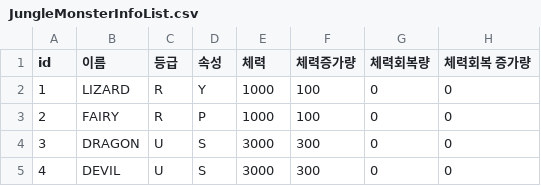
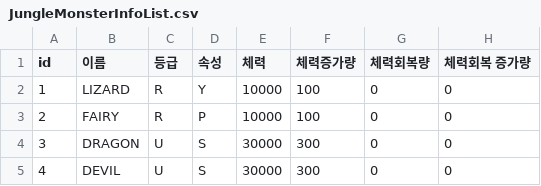
Before and after one commit to irmle/GOC_JavaServer, a CSV file: src/GameDataFiles/JungleMonsterInfoList.csv, drawn as a sheet; only a part is shown; the diff names each change by its address in the sheet, - before the commit and + after, or states it on an @@ line.

```diff
--- a/src/GameDataFiles/JungleMonsterInfoList.csv
+++ b/src/GameDataFiles/JungleMonsterInfoList.csv
-E2:E3 (체력): 1000
+E2:E3 (체력): 10000
-E4:E5 (체력): 3000
+E4:E5 (체력): 30000
```
Also changed, not shown: src/GameDataFiles/SkillInfoList.csv, src/GameDataFiles/SkillInfoListPerSkillLevel.csv, 14 other files.
